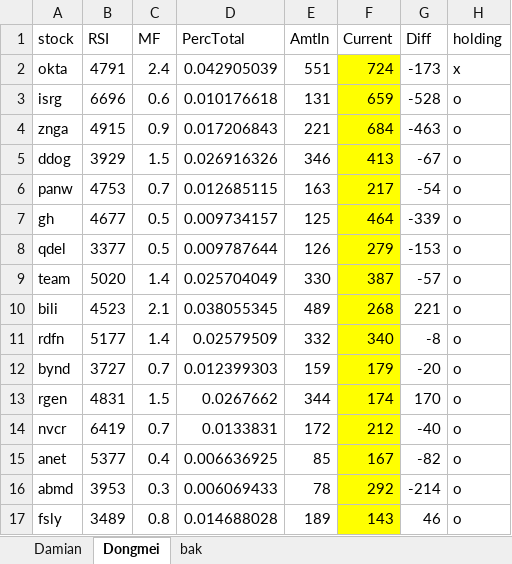
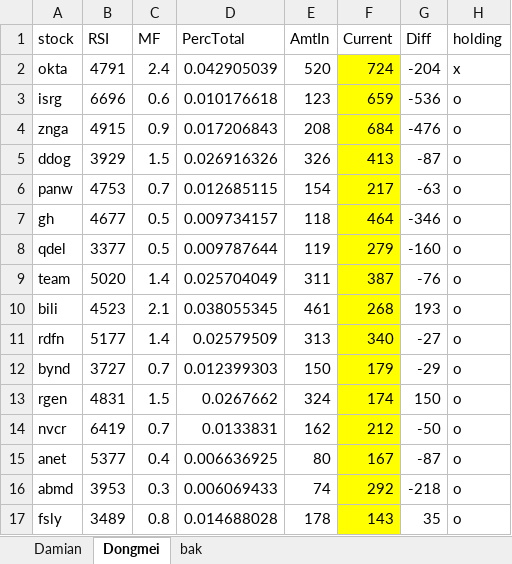
Before and after one commit to damiansp/marketModeling, an Excel workbook: buyStats.xlsx, sheet Dongmei, drawn as a sheet; only a part is shown; values as stored, in another font and other column widths than the file's, no borders; conditional formats not drawn; the diff covers the shown part only; the diff names each change by its address in the sheet, - before the commit and + after, or states it on an @@ line.

```diff
--- a/buyStats.xlsx (sheet Dongmei)
+++ b/buyStats.xlsx (sheet Dongmei)
-E2 (AmtIn): 551
+E2 (AmtIn): 520
-G2 (Diff): -173
+G2 (Diff): -204
-E3 (AmtIn): 131
+E3 (AmtIn): 123
-G3 (Diff): -528
+G3 (Diff): -536
-E4 (AmtIn): 221
+E4 (AmtIn): 208
-G4 (Diff): -463
+G4 (Diff): -476
-E5 (AmtIn): 346
+E5 (AmtIn): 326
-G5 (Diff): -67
+G5 (Diff): -87
-E6 (AmtIn): 163
+E6 (AmtIn): 154
-G6 (Diff): -54
+G6 (Diff): -63
-E7 (AmtIn): 125
+E7 (AmtIn): 118
-G7 (Diff): -339
+G7 (Diff): -346
-E8 (AmtIn): 126
+E8 (AmtIn): 119
-G8 (Diff): -153
+G8 (Diff): -160
-E9 (AmtIn): 330
+E9 (AmtIn): 311
-G9 (Diff): -57
+G9 (Diff): -76
-E10 (AmtIn): 489
+E10 (AmtIn): 461
-G10 (Diff): 221
+G10 (Diff): 193
-E11 (AmtIn): 332
+E11 (AmtIn): 313
-G11 (Diff): -8
+G11 (Diff): -27
-E12 (AmtIn): 159
+E12 (AmtIn): 150
-G12 (Diff): -20
+G12 (Diff): -29
-E13 (AmtIn): 344
+E13 (AmtIn): 324
-G13 (Diff): 170
+G13 (Diff): 150
-E14 (AmtIn): 172
+E14 (AmtIn): 162
-G14 (Diff): -40
+G14 (Diff): -50
-E15 (AmtIn): 85
+E15 (AmtIn): 80
-G15 (Diff): -82
+G15 (Diff): -87
-E16 (AmtIn): 78
+E16 (AmtIn): 74
-G16 (Diff): -214
+G16 (Diff): -218
-E17 (AmtIn): 189
+E17 (AmtIn): 178
-G17 (Diff): 46
+G17 (Diff): 35
```
Also changed, not shown: 50 edited cells elsewhere in this sheet, sheet Damian, formulas that keep their value, hidden cells, 401kOptions.xlsx, 39 other files.
